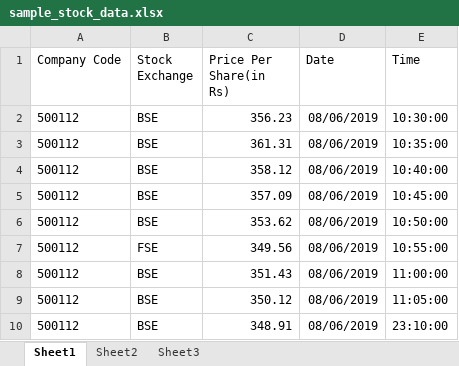
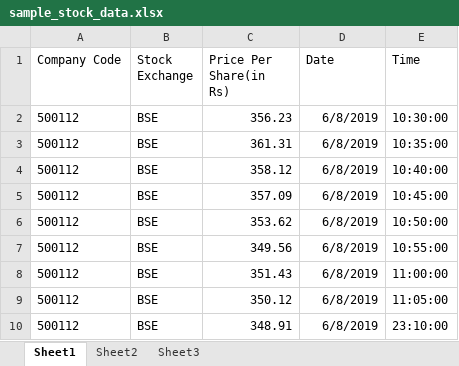
Before and after one commit to abdussaboor98/StockView-StockMarketCharting, an Excel workbook: sample_stock_data.xlsx, sheet Sheet1, drawn as a sheet; values as stored, in another font and other column widths than the file's, no borders; the diff names each change by its address in the sheet, - before the commit and + after, or states it on an @@ line.

Commit message:
excel upload completed

```diff
--- a/sample_stock_data.xlsx (sheet Sheet1)
+++ b/sample_stock_data.xlsx (sheet Sheet1)
-D2:D10 (Date): 08/06/2019
+D2:D10 (Date): 6/8/2019
-B7 (Stock Exchange): FSE
+B7 (Stock Exchange): BSE
```
Also changed, not shown: 19 other files.
